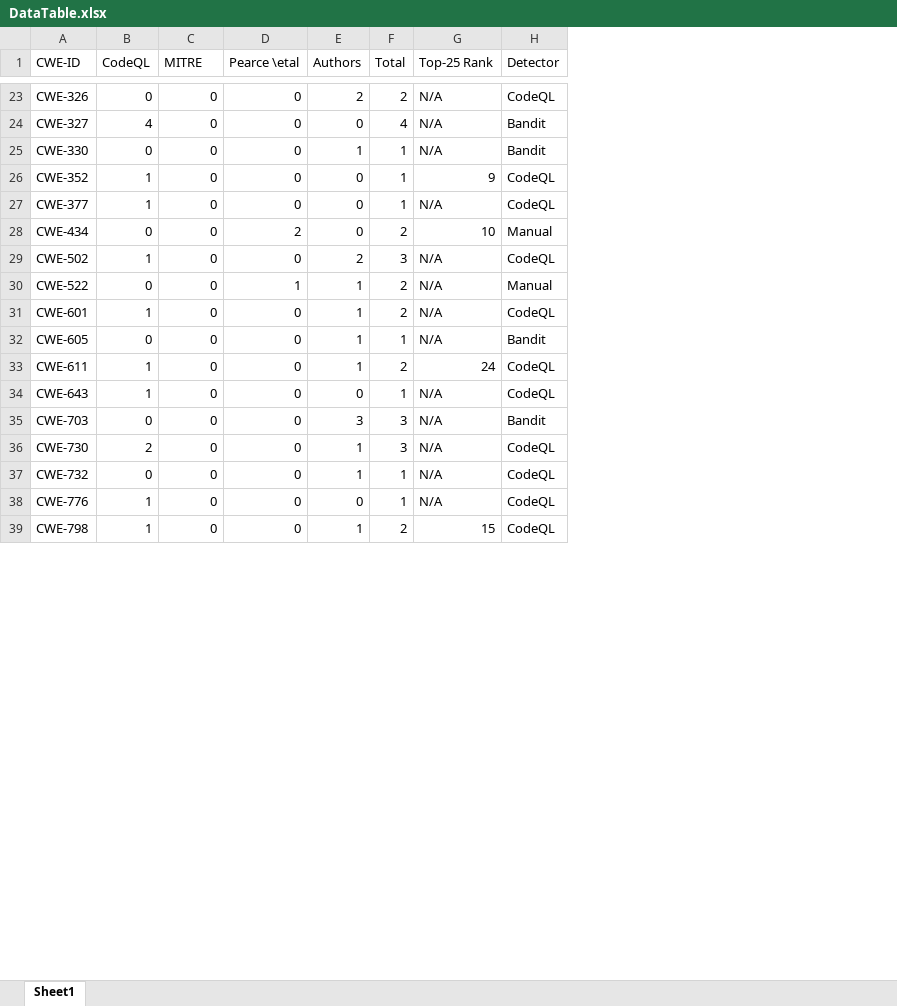
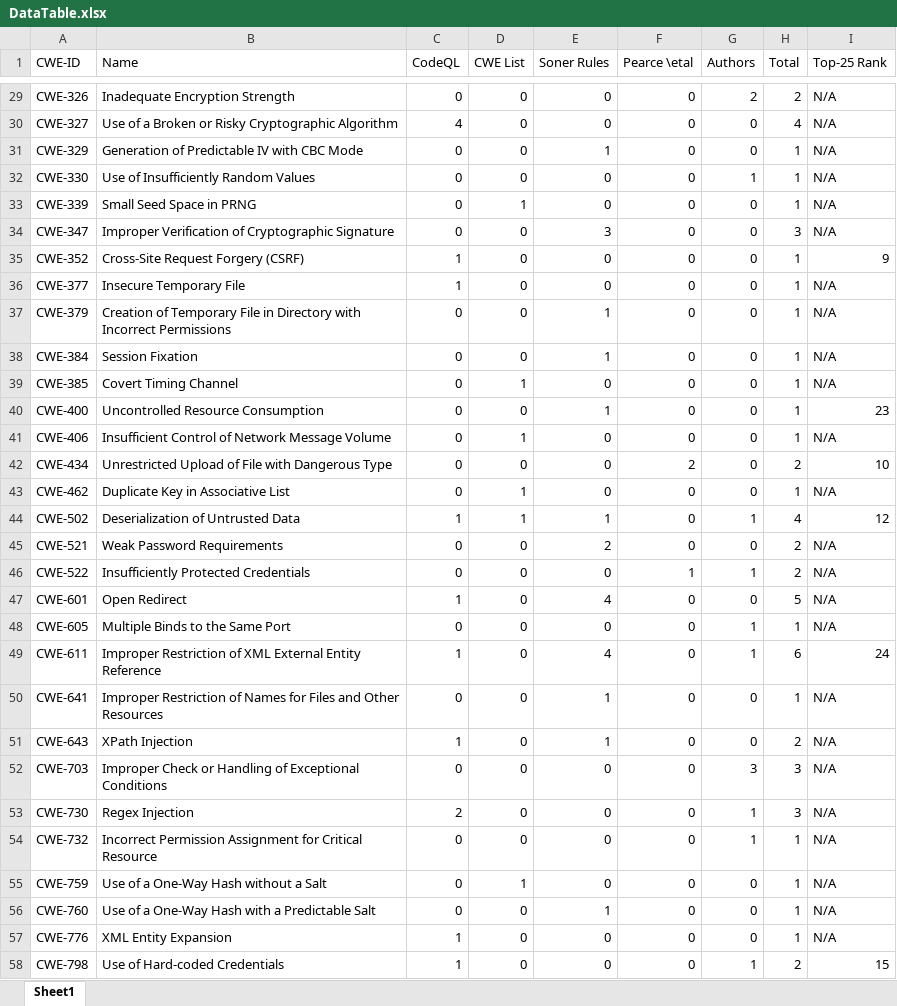
Before and after one commit to s2e-lab/SecurityEval, an Excel workbook: Result/DataTable.xlsx, sheet Sheet1, drawn as a sheet; only a part is shown, gaps mark what is left out; values as stored, in another font and other column widths than the file's, no borders; removed rows and columns are numbered as before the commit, all else as after; the diff covers the shown part only; the diff names each change by its address in the sheet, - before the commit and + after, or states it on an @@ line.

```diff
--- a/Result/DataTable.xlsx (sheet Sheet1)
+++ b/Result/DataTable.xlsx (sheet Sheet1)
+column B (Name), rows 29-30: Inadequate Encryption Strength | Use of a Broken or Risky Cryptographic Algorithm; row 32: Use of Insufficiently Random Values; rows 35-36: Cross-Site Request Forgery (CSRF) | Insecure Temporary File; row 42: Unrestricted Upload of File with Dangerous Type; row 44: Deserialization of Untrusted Data; rows 46-49: Insufficiently Protected Credentials | Open Redirect | Multiple Binds to the Same Port | Improper Restriction of XML External Entity Reference; rows 51-54: XPath Injection | Improper Check or Handling of Exceptional Conditions | Regex Injection | Incorrect Permission Assignment for Critical Resource; rows 57-58: XML Entity Expansion | Use of Hard-coded Credentials
+column E (Soner Rules), rows 29-30: 0 | 0; row 32: 0; rows 35-36: 0 | 0; row 42: 0; row 44: 1; rows 46-49: 0 | 4 | 0 | 4; rows 51-54: 1 | 0 | 0 | 0; rows 57-58: 0 | 0
-column H (Detector), rows 23-39: CodeQL | Bandit | Bandit | CodeQL | CodeQL | Manual | CodeQL | Manual | CodeQL | Bandit | CodeQL | CodeQL | Bandit | CodeQL | CodeQL | CodeQL | CodeQL
-D1: MITRE
+D1: CWE List
+row 31: CWE-329 | Generation of Predictable IV with CBC Mode | 0 | 0 | 1 | 0 | 0 | 1 | N/A
+row 33: CWE-339 | Small Seed Space in PRNG | 0 | 1 | 0 | 0 | 0 | 1 | N/A
+row 34: CWE-347 | Improper Verification of Cryptographic Signature | 0 | 0 | 3 | 0 | 0 | 3 | N/A
+row 37: CWE-379 | Creation of Temporary File in Directory with Incorrect Permissions | 0 | 0 | 1 | 0 | 0 | 1 | N/A
+row 38: CWE-384 | Session Fixation | 0 | 0 | 1 | 0 | 0 | 1 | N/A
+row 39: CWE-385 | Covert Timing Channel | 0 | 1 | 0 | 0 | 0 | 1 | N/A
+row 40: CWE-400 | Uncontrolled Resource Consumption | 0 | 0 | 1 | 0 | 0 | 1 | 23
+row 41: CWE-406 | Insufficient Control of Network Message Volume | 0 | 1 | 0 | 0 | 0 | 1 | N/A
+row 43: CWE-462 | Duplicate Key in Associative List | 0 | 1 | 0 | 0 | 0 | 1 | N/A
-D44 (CWE List): 0
+D44 (CWE List): 1
-G44 (Authors): 2
+G44 (Authors): 1
-H44 (Total): 3
+H44 (Total): 4
-I44 (Top-25 Rank): N/A
+I44 (Top-25 Rank): 12
+row 45: CWE-521 | Weak Password Requirements | 0 | 0 | 2 | 0 | 0 | 2 | N/A
-G47 (Authors): 1
+G47 (Authors): 0
-H47 (Total): 2
+H47 (Total): 5
-H49 (Total): 2
+H49 (Total): 6
+row 50: CWE-641 | Improper Restriction of Names for Files and Other Resources | 0 | 0 | 1 | 0 | 0 | 1 | N/A
-H51 (Total): 1
+H51 (Total): 2
+row 55: CWE-759 | Use of a One-Way Hash without a Salt | 0 | 1 | 0 | 0 | 0 | 1 | N/A
+row 56: CWE-760 | Use of a One-Way Hash with a Predictable Salt | 0 | 0 | 1 | 0 | 0 | 1 | N/A
```
Also changed, not shown: 19 added rows and 7 edited cells elsewhere in this sheet, formulas that keep their value, 55 other files.
